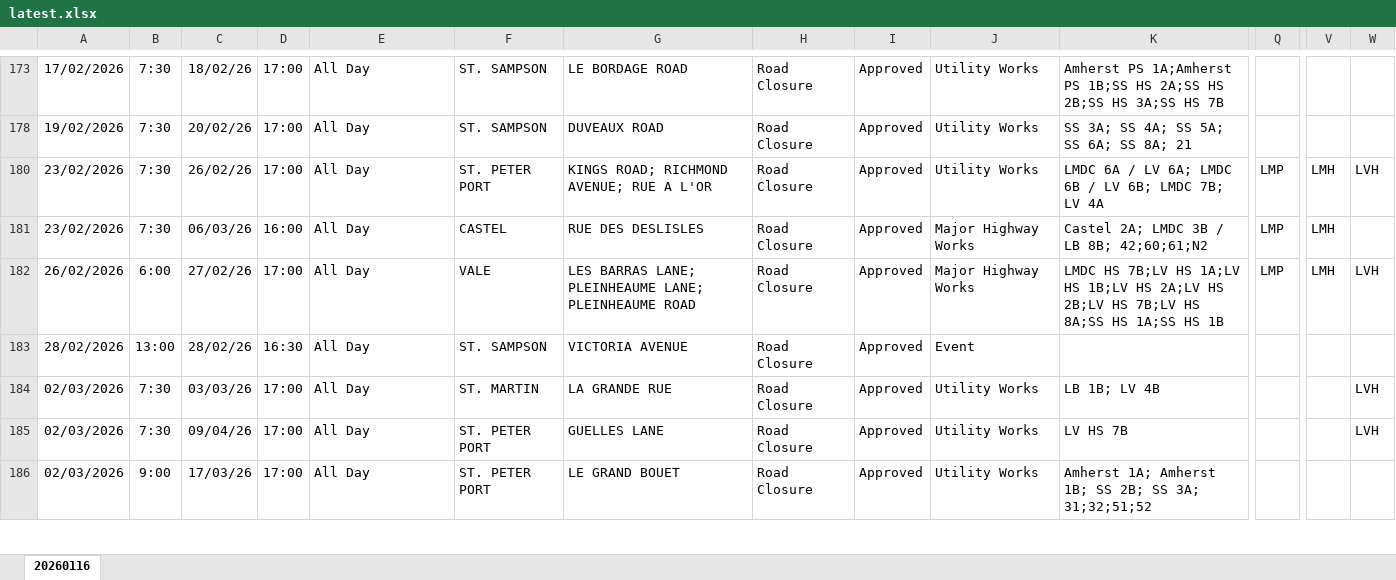
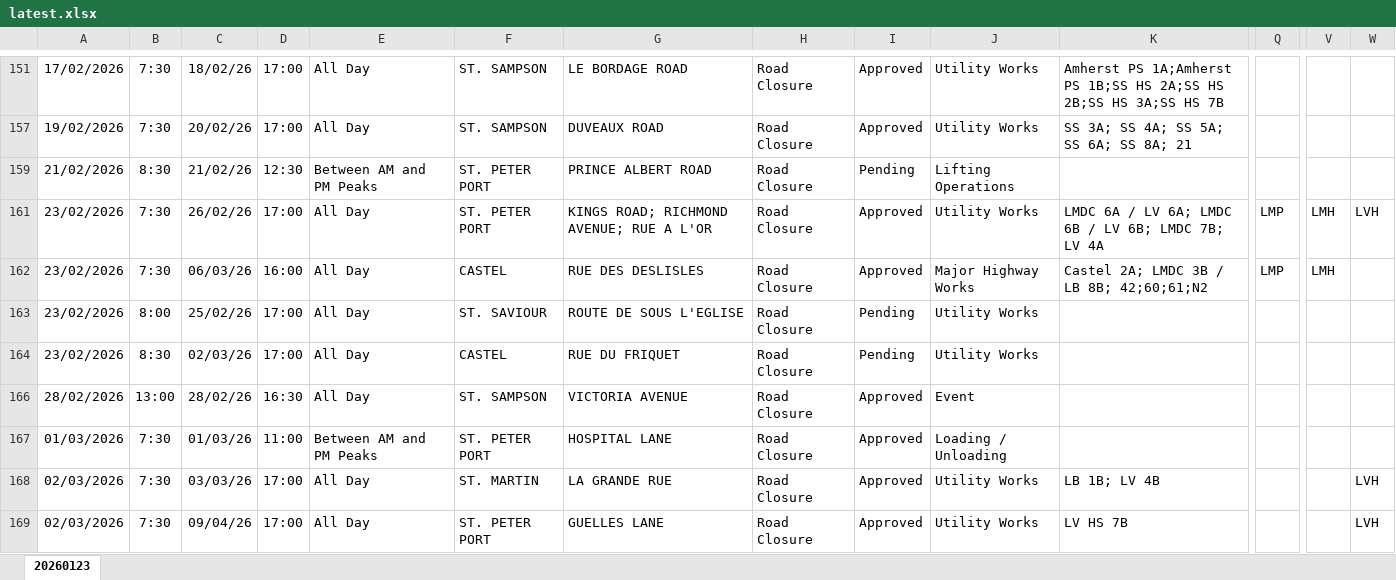
Before and after one commit to The-Quarry/guernsey-roadworks, an Excel workbook: latest.xlsx, sheet 20260123, drawn as a sheet; only a part is shown, gaps mark what is left out; the shorter side is filled out with more unchanged rows; values as stored, in another font and other column widths than the file's, no borders; removed rows and columns are numbered as before the commit, all else as after; rows hold the shown columns only; the diff covers the shown part only; the diff names each change by its address in the sheet, - before the commit and + after, or states it on an @@ line.

```diff
--- a/latest.xlsx (sheet 20260123)
+++ b/latest.xlsx (sheet 20260123)
-sheet tab: 20260116
+sheet tab: 20260123
+row 159: 21/02/2026 | 8:30 | 21/02/26 | 12:30 | Between AM and PM Peaks | ST. PETER PORT | PRINCE ALBERT ROAD | Road Closure | Pending | Lifting Operations
-row 182: 26/02/2026 | 6:00 | 27/02/26 | 17:00 | All Day | VALE | LES BARRAS LANE; PLEINHEAUME LANE; PLEINHEAUME ROAD | Road Closure | Approved | Major Highway Works | LMDC HS 7B;LV HS 1A;LV HS 1B;LV HS 2A;LV HS 2B;LV HS 7B;LV HS 8A;SS HS 1A;SS HS 1B | LMP | LMH | LVH
+row 163: 23/02/2026 | 8:00 | 25/02/26 | 17:00 | All Day | ST. SAVIOUR | ROUTE DE SOUS L'EGLISE | Road Closure | Pending | Utility Works
+row 164: 23/02/2026 | 8:30 | 02/03/26 | 17:00 | All Day | CASTEL | RUE DU FRIQUET | Road Closure | Pending | Utility Works
+row 167: 01/03/2026 | 7:30 | 01/03/26 | 11:00 | Between AM and PM Peaks | ST. PETER PORT | HOSPITAL LANE | Road Closure | Approved | Loading / Unloading
```
Also changed, not shown: 34 added rows, 45 removed rows and 72 edited cells elsewhere in this sheet, hidden cells.
